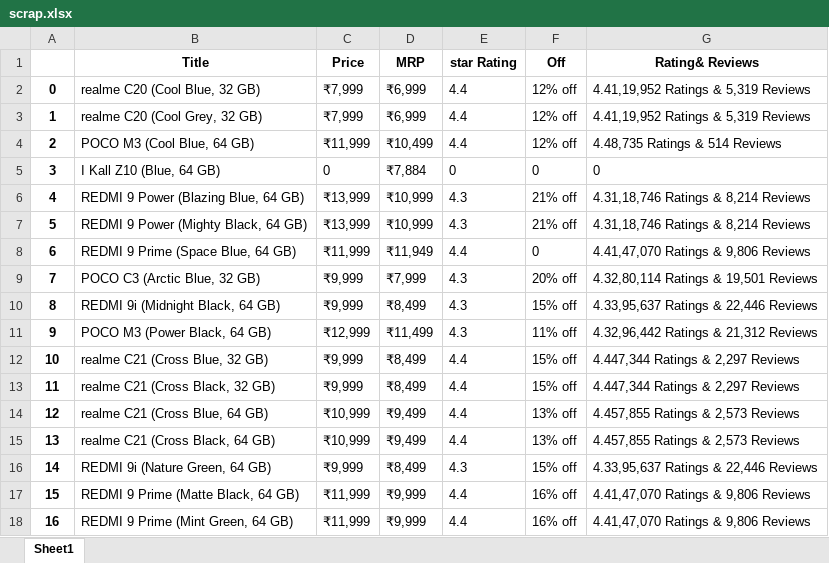
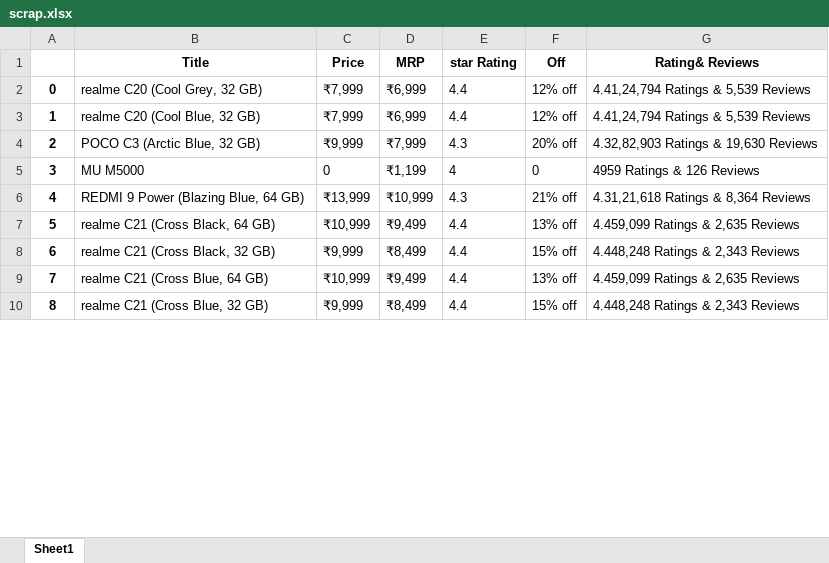
Before and after one commit to shivamjai17/College_Internship, an Excel workbook: 1app/scrap.xlsx, sheet Sheet1, drawn as a sheet; only a part is shown; values as stored, in another font and other column widths than the file's, no borders; removed rows and columns are numbered as before the commit, all else as after; the diff covers the shown part only; the diff names each change by its address in the sheet, - before the commit and + after, or states it on an @@ line.

```diff
--- a/1app/scrap.xlsx (sheet Sheet1)
+++ b/1app/scrap.xlsx (sheet Sheet1)
-row 2: 0 | realme C20 (Cool Blue, 32 GB) | ₹7,999 | ₹6,999 | 4.4 | 12% off | 4.41,19,952 Ratings & 5,319 Reviews
@@ column A renumbered between rows 2 and 25 @@
-G2 (Rating& Reviews): 4.41,19,952 Ratings & 5,319 Reviews
+G2 (Rating& Reviews): 4.41,24,794 Ratings & 5,539 Reviews
-B3 (Title): POCO M3 (Cool Blue, 64 GB)
+B3 (Title): realme C20 (Cool Blue, 32 GB)
-C3 (Price): ₹11,999
+C3 (Price): ₹7,999
-D3 (MRP): ₹10,499
+D3 (MRP): ₹6,999
-G3 (Rating& Reviews): 4.48,735 Ratings & 514 Reviews
+G3 (Rating& Reviews): 4.41,24,794 Ratings & 5,539 Reviews
-row 5: 3 | I Kall Z10 (Blue, 64 GB) | 0 | ₹7,884 | 0 | 0 | 0
-row 6: 4 | REDMI 9 Power (Blazing Blue, 64 GB) | ₹13,999 | ₹10,999 | 4.3 | 21% off | 4.31,18,746 Ratings & 8,214 Reviews
-row 7: 5 | REDMI 9 Power (Mighty Black, 64 GB) | ₹13,999 | ₹10,999 | 4.3 | 21% off | 4.31,18,746 Ratings & 8,214 Reviews
-row 8: 6 | REDMI 9 Prime (Space Blue, 64 GB) | ₹11,999 | ₹11,949 | 4.4 | 0 | 4.41,47,070 Ratings & 9,806 Reviews
-G4 (Rating& Reviews): 4.32,80,114 Ratings & 19,501 Reviews
+G4 (Rating& Reviews): 4.32,82,903 Ratings & 19,630 Reviews
-row 10: 8 | REDMI 9i (Midnight Black, 64 GB) | ₹9,999 | ₹8,499 | 4.3 | 15% off | 4.33,95,637 Ratings & 22,446 Reviews
+row 5: 3 | MU M5000 | 0 | ₹1,199 | 4 | 0 | 4959 Ratings & 126 Reviews
-B6 (Title): POCO M3 (Power Black, 64 GB)
+B6 (Title): REDMI 9 Power (Blazing Blue, 64 GB)
-C6 (Price): ₹12,999
+C6 (Price): ₹13,999
-D6 (MRP): ₹11,499
+D6 (MRP): ₹10,999
-F6 (Off): 11% off
+F6 (Off): 21% off
-G6 (Rating& Reviews): 4.32,96,442 Ratings & 21,312 Reviews
+G6 (Rating& Reviews): 4.31,21,618 Ratings & 8,364 Reviews
-B7 (Title): realme C21 (Cross Blue, 32 GB)
+B7 (Title): realme C21 (Cross Black, 64 GB)
-C7 (Price): ₹9,999
+C7 (Price): ₹10,999
-D7 (MRP): ₹8,499
+D7 (MRP): ₹9,499
-F7 (Off): 15% off
+F7 (Off): 13% off
-G7 (Rating& Reviews): 4.447,344 Ratings & 2,297 Reviews
+G7 (Rating& Reviews): 4.459,099 Ratings & 2,635 Reviews
-G8 (Rating& Reviews): 4.447,344 Ratings & 2,297 Reviews
+G8 (Rating& Reviews): 4.448,248 Ratings & 2,343 Reviews
-G9 (Rating& Reviews): 4.457,855 Ratings & 2,573 Reviews
+G9 (Rating& Reviews): 4.459,099 Ratings & 2,635 Reviews
-row 15: 13 | realme C21 (Cross Black, 64 GB) | ₹10,999 | ₹9,499 | 4.4 | 13% off | 4.457,855 Ratings & 2,573 Reviews
-B10 (Title): REDMI 9i (Nature Green, 64 GB)
+B10 (Title): realme C21 (Cross Blue, 32 GB)
-E10 (star Rating): 4.3
+E10 (star Rating): 4.4
-G10 (Rating& Reviews): 4.33,95,637 Ratings & 22,446 Reviews
+G10 (Rating& Reviews): 4.448,248 Ratings & 2,343 Reviews
-row 17: 15 | REDMI 9 Prime (Matte Black, 64 GB) | ₹11,999 | ₹9,999 | 4.4 | 16% off | 4.41,47,070 Ratings & 9,806 Reviews
-row 18: 16 | REDMI 9 Prime (Mint Green, 64 GB) | ₹11,999 | ₹9,999 | 4.4 | 16% off | 4.41,47,070 Ratings & 9,806 Reviews
```
Also changed, not shown: 5 added rows, 45 removed rows and 17 edited cells elsewhere in this sheet, 10 other files.
